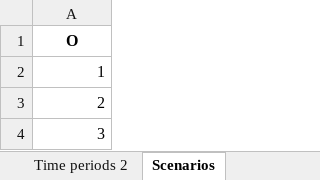
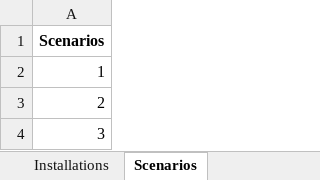
Before and after one commit to camillalie/masteroppgave, an Excel workbook: data_generation/SetData-sheets.xlsx, sheet Scenarios, drawn as a sheet; values as stored, in another font and other column widths than the file's, no borders; the diff names each change by its address in the sheet, - before the commit and + after, or states it on an @@ line.

```diff
--- a/data_generation/SetData-sheets.xlsx (sheet Scenarios)
+++ b/data_generation/SetData-sheets.xlsx (sheet Scenarios)
-A1: O
+A1: Scenarios
```
Also changed, not shown: sheet Routes, sheet Installations, sheet Time periods 2, sheet Time periods, sheet Fuel types, sheet Power systems, 2 more sheets, other sheet tabs, data_generation/Parameterdata-sheets.xlsx, 4 other files.
